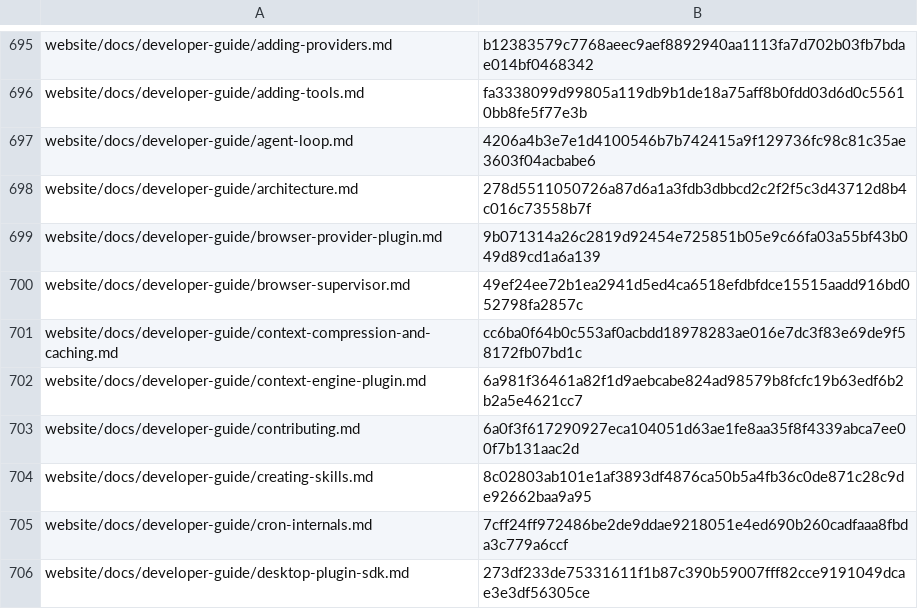
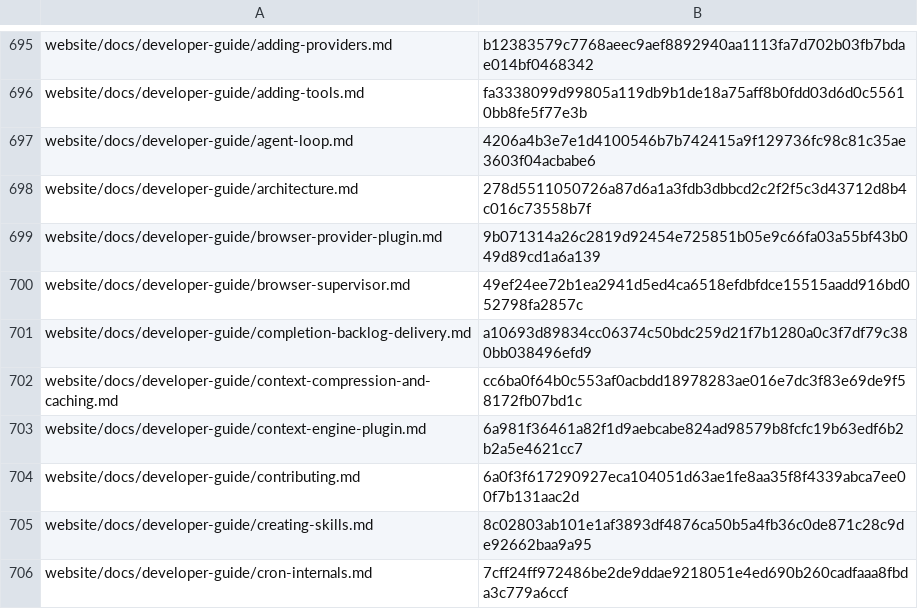
Before and after one commit to RyderFreeman4Logos/hermes-agent-docs-i18n, a TSV file: state/translation-hashes.tsv, drawn as a sheet; only a part is shown, gaps mark what is left out; the shorter side is filled out with more unchanged rows; the diff names each change by its address in the sheet, - before the commit and + after, or states it on an @@ line.

Commit message:
docs: translate completion-backlog-delivery.md
Translated Hermes Agent source document:

website/docs/developer-guide/completion-backlog-delivery.md

```diff
--- a/state/translation-hashes.tsv
+++ b/state/translation-hashes.tsv
+row 701: website/docs/developer-guide/completion-backlog-delivery.md | a10693d89834cc06374c50bdc259d21f7b1280a0c3f7df79c380bb038496efd9
```
Also changed, not shown: 4 other files.
